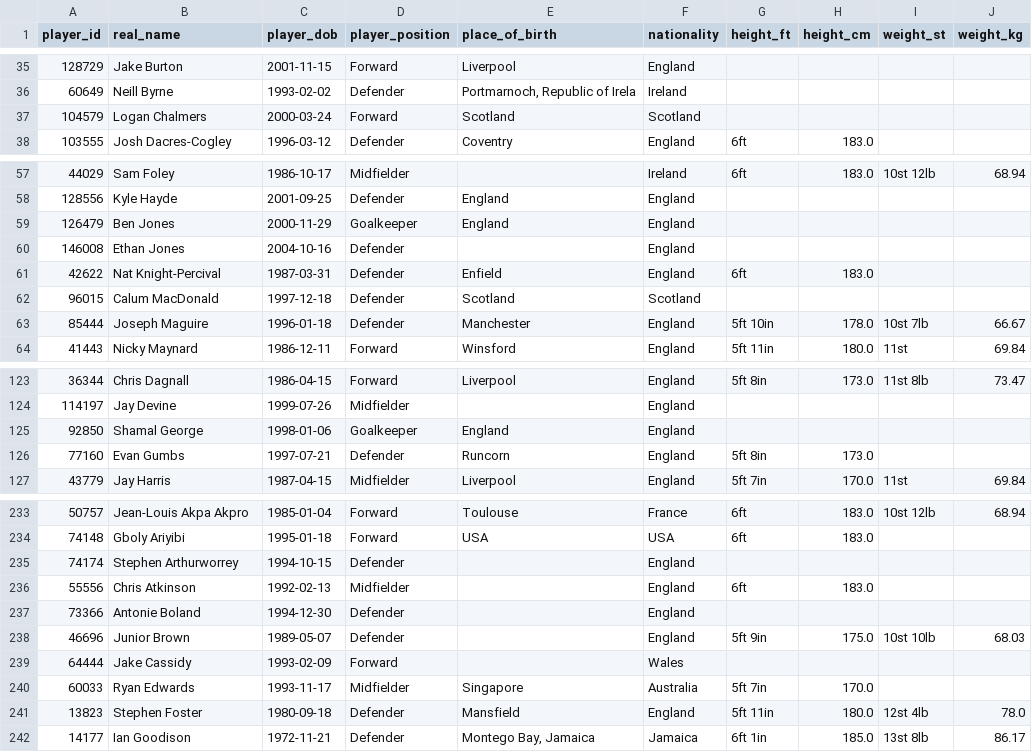
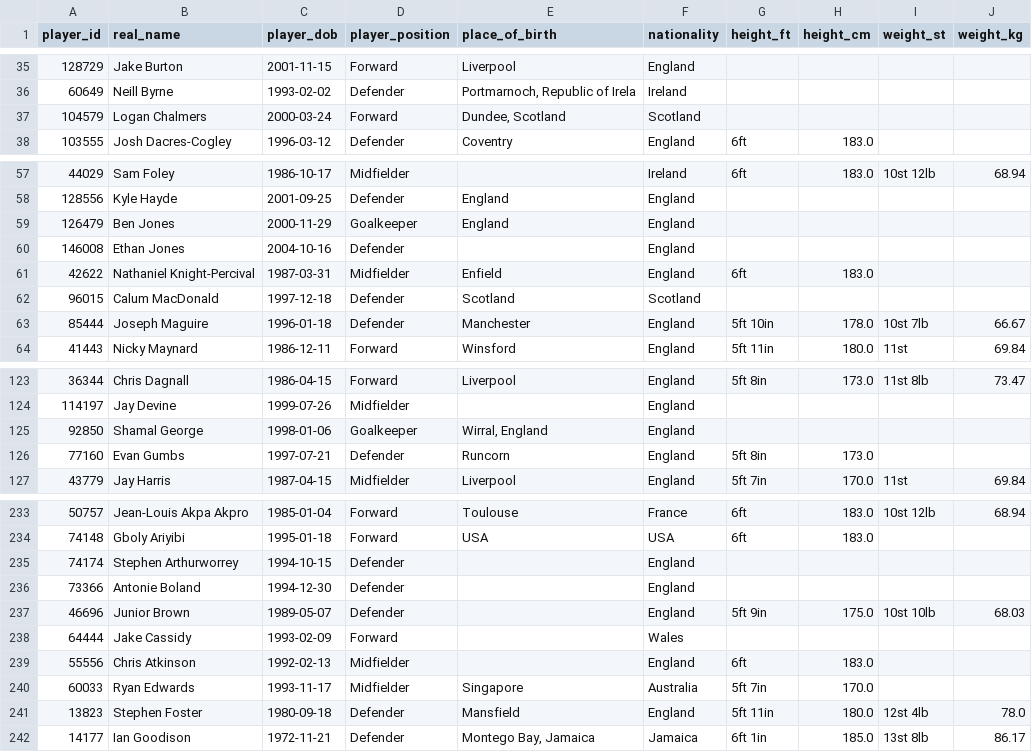
Before and after one commit to petebrown/scrape-player-info, a CSV file: data/player-info.csv, drawn as a sheet; only a part is shown, gaps mark what is left out.

```diff
--- a/data/player-info.csv
+++ b/data/player-info.csv
@@ -36,3 +36,3 @@ player_id,real_name,player_dob,player_position,place_of_birth,nationality,height
 60649,Neill Byrne,1993-02-02,Defender,"Portmarnoch, Republic of Irela",Ireland,,,,
-104579,Logan Chalmers,2000-03-24,Forward,Scotland,Scotland,,,,
+104579,Logan Chalmers,2000-03-24,Forward,"Dundee, Scotland",Scotland,,,,
 103555,Josh Dacres-Cogley,1996-03-12,Defender,Coventry,England,6ft,183.0,,
@@ -60,3 +60,3 @@ player_id,real_name,player_dob,player_position,place_of_birth,nationality,height
 146008,Ethan Jones,2004-10-16,Defender,,England,,,,
-42622,Nat Knight-Percival,1987-03-31,Defender,Enfield,England,6ft,183.0,,
+42622,Nathaniel Knight-Percival,1987-03-31,Midfielder,Enfield,England,6ft,183.0,,
 96015,Calum MacDonald,1997-12-18,Defender,Scotland,Scotland,,,,
@@ -124,3 +124,3 @@ player_id,real_name,player_dob,player_position,place_of_birth,nationality,height
 114197,Jay Devine,1999-07-26,Midfielder,,England,,,,
-92850,Shamal George,1998-01-06,Goalkeeper,England,England,,,,
+92850,Shamal George,1998-01-06,Goalkeeper,"Wirral, England",England,,,,
 77160,Evan Gumbs,1997-07-21,Defender,Runcorn,England,5ft 8in,173.0,,
@@ -235,3 +235,2 @@ player_id,real_name,player_dob,player_position,place_of_birth,nationality,height
 74174,Stephen Arthurworrey,1994-10-15,Defender,,England,,,,
-55556,Chris Atkinson,1992-02-13,Midfielder,,England,6ft,183.0,,
 73366,Antonie Boland,1994-12-30,Defender,,England,,,,
@@ -239,2 +238,3 @@ player_id,real_name,player_dob,player_position,place_of_birth,nationality,height
 64444,Jake Cassidy,1993-02-09,Forward,,Wales,,,,
+55556,Chris Atkinson,1992-02-13,Midfielder,,England,6ft,183.0,,
 60033,Ryan Edwards,1993-11-17,Midfielder,Singapore,Australia,5ft 7in,170.0,,
```
